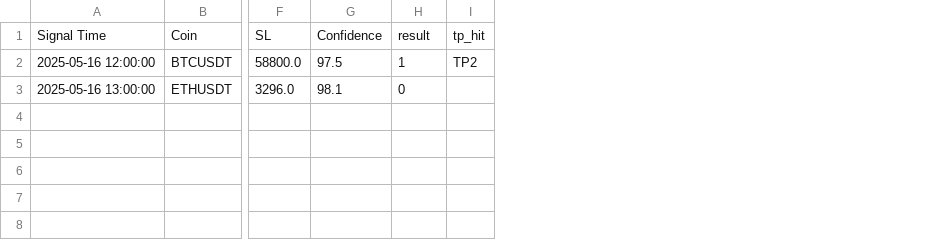
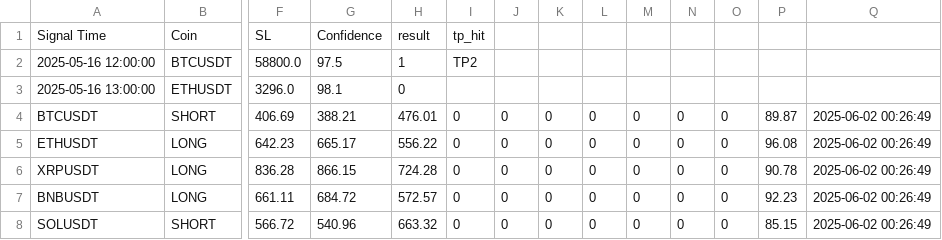
Before and after one commit to niharbd/Scanner, a CSV file: signals_log.csv, drawn as a sheet; only a part is shown, gaps mark what is left out; rows hold the shown columns only; the diff names each change by its address in the sheet, - before the commit and + after, or states it on an @@ line.

```diff
--- a/signals_log.csv
+++ b/signals_log.csv
+column J, empty
+column K, empty
+column L, empty
+column M, empty
+column N, empty
+column O, empty
+column P, empty
+column Q, empty
+row 4: BTCUSDT | SHORT | 406.69 | 388.21 | 476.01 | 0 | 0 | 0 | 0 | 0 | 0 | 0 | 89.87 | 2025-06-02 00:26:49
+row 5: ETHUSDT | LONG | 642.23 | 665.17 | 556.22 | 0 | 0 | 0 | 0 | 0 | 0 | 0 | 96.08 | 2025-06-02 00:26:49
+row 6: XRPUSDT | LONG | 836.28 | 866.15 | 724.28 | 0 | 0 | 0 | 0 | 0 | 0 | 0 | 90.78 | 2025-06-02 00:26:49
+row 7: BNBUSDT | LONG | 661.11 | 684.72 | 572.57 | 0 | 0 | 0 | 0 | 0 | 0 | 0 | 92.23 | 2025-06-02 00:26:49
+row 8: SOLUSDT | SHORT | 566.72 | 540.96 | 663.32 | 0 | 0 | 0 | 0 | 0 | 0 | 0 | 85.15 | 2025-06-02 00:26:49
```
Also changed, not shown: 3 other files.
